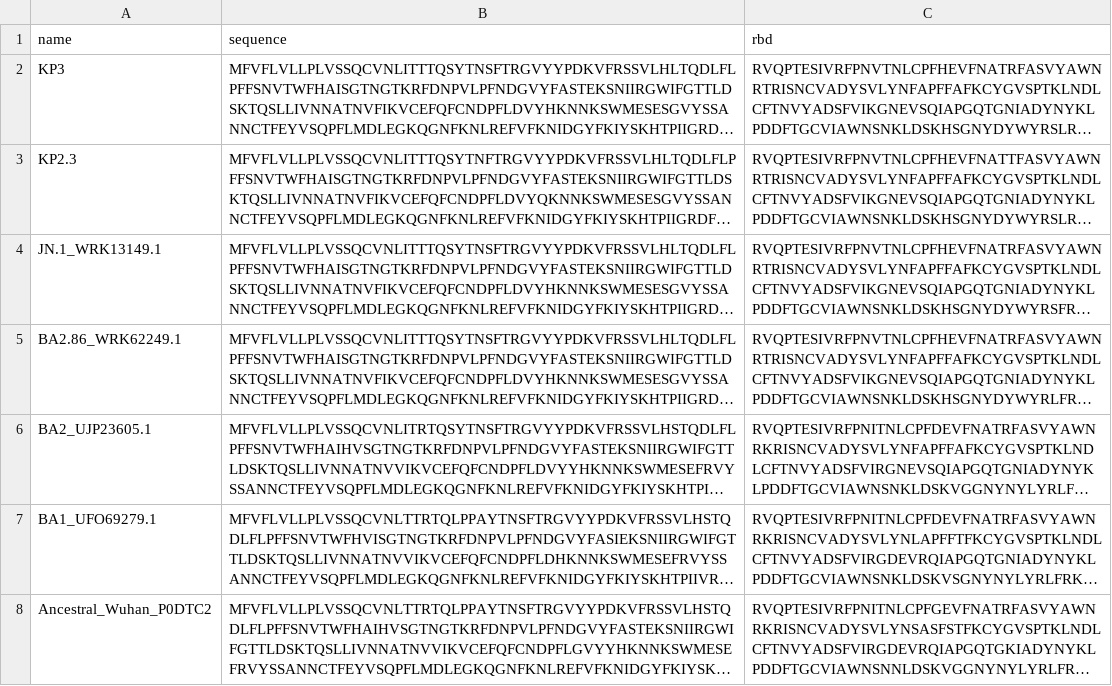
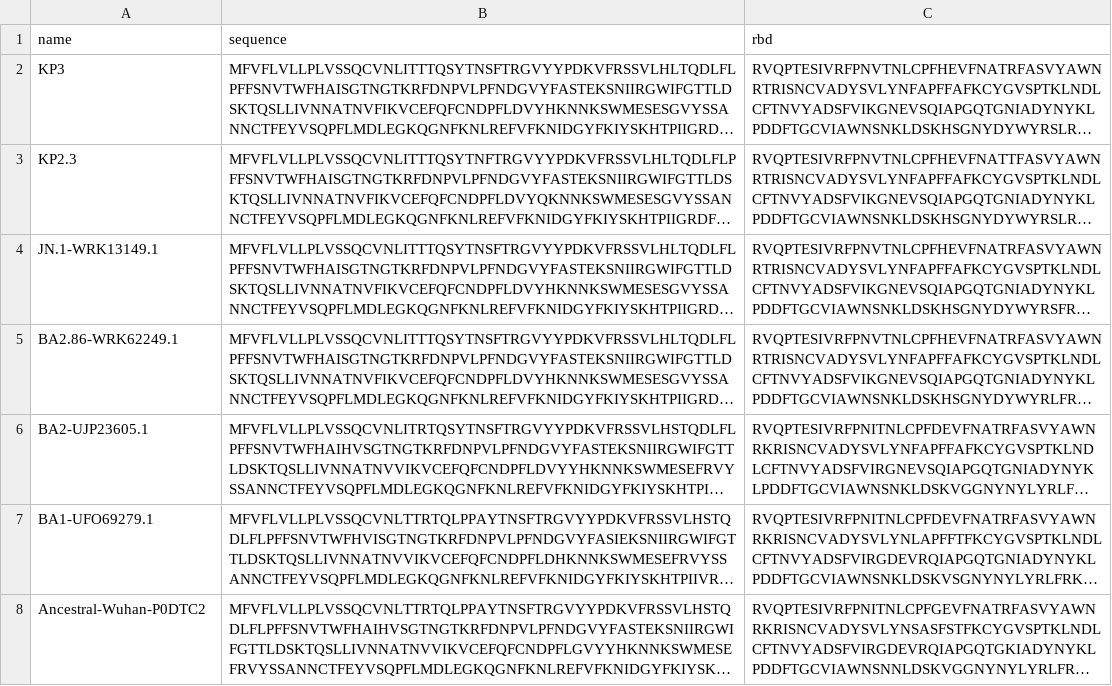
Before and after one commit to yehonathank/virtual-lab, a CSV file: nanobody_design/sequences/spike.csv, drawn as a sheet; long unchanged cells end in …; the diff names each change by its address in the sheet, - before the commit and + after, or states it on an @@ line.

```diff
--- a/nanobody_design/sequences/spike.csv
+++ b/nanobody_design/sequences/spike.csv
-A4 (name): JN.1_WRK13149.1
+A4 (name): JN.1-WRK13149.1
-A5 (name): BA2.86_WRK62249.1
+A5 (name): BA2.86-WRK62249.1
-A6 (name): BA2_UJP23605.1
+A6 (name): BA2-UJP23605.1
-A7 (name): BA1_UFO69279.1
+A7 (name): BA1-UFO69279.1
-A8 (name): Ancestral_Wuhan_P0DTC2
+A8 (name): Ancestral-Wuhan-P0DTC2
```
Also changed, not shown: 1 other file.
